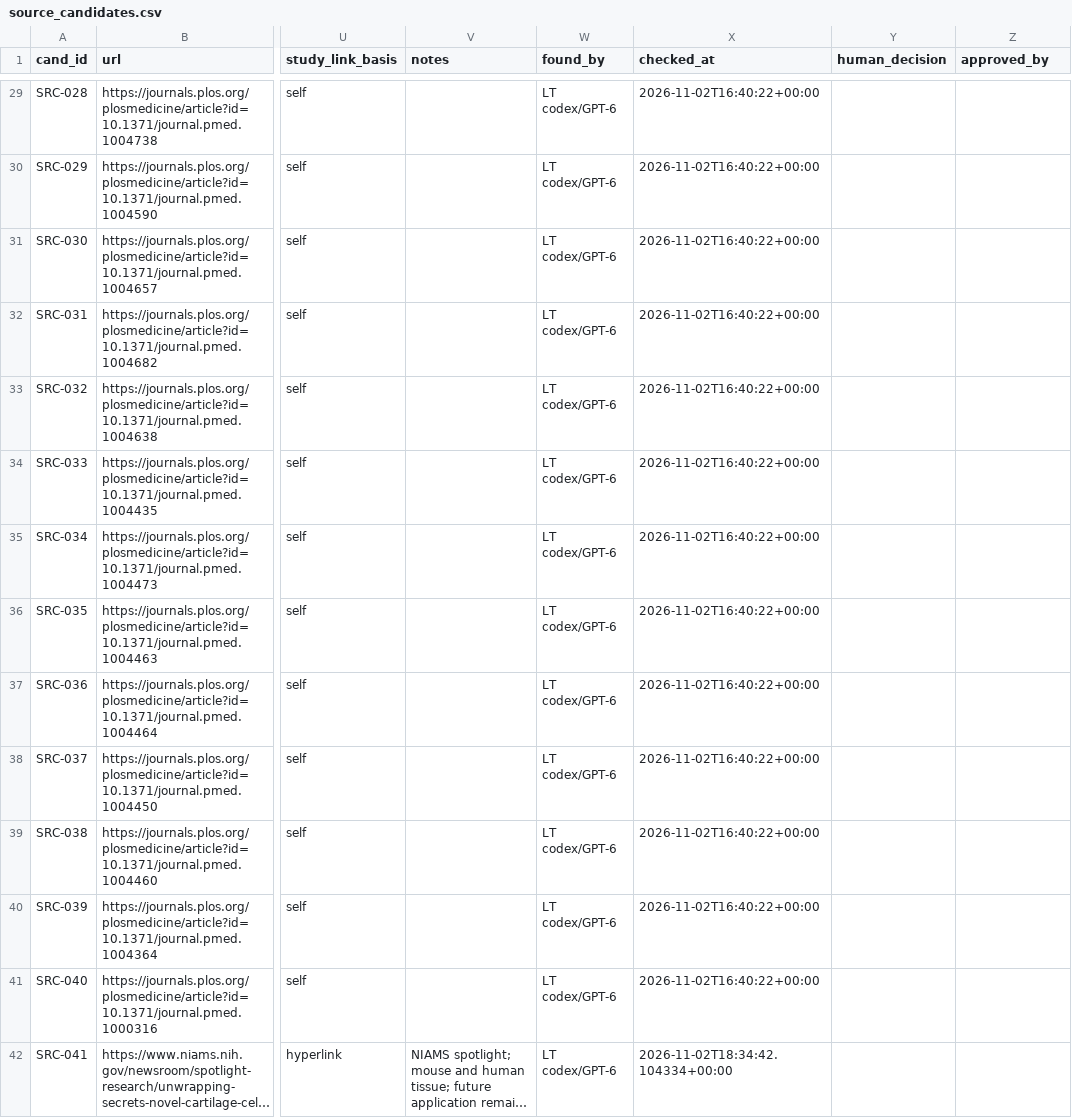
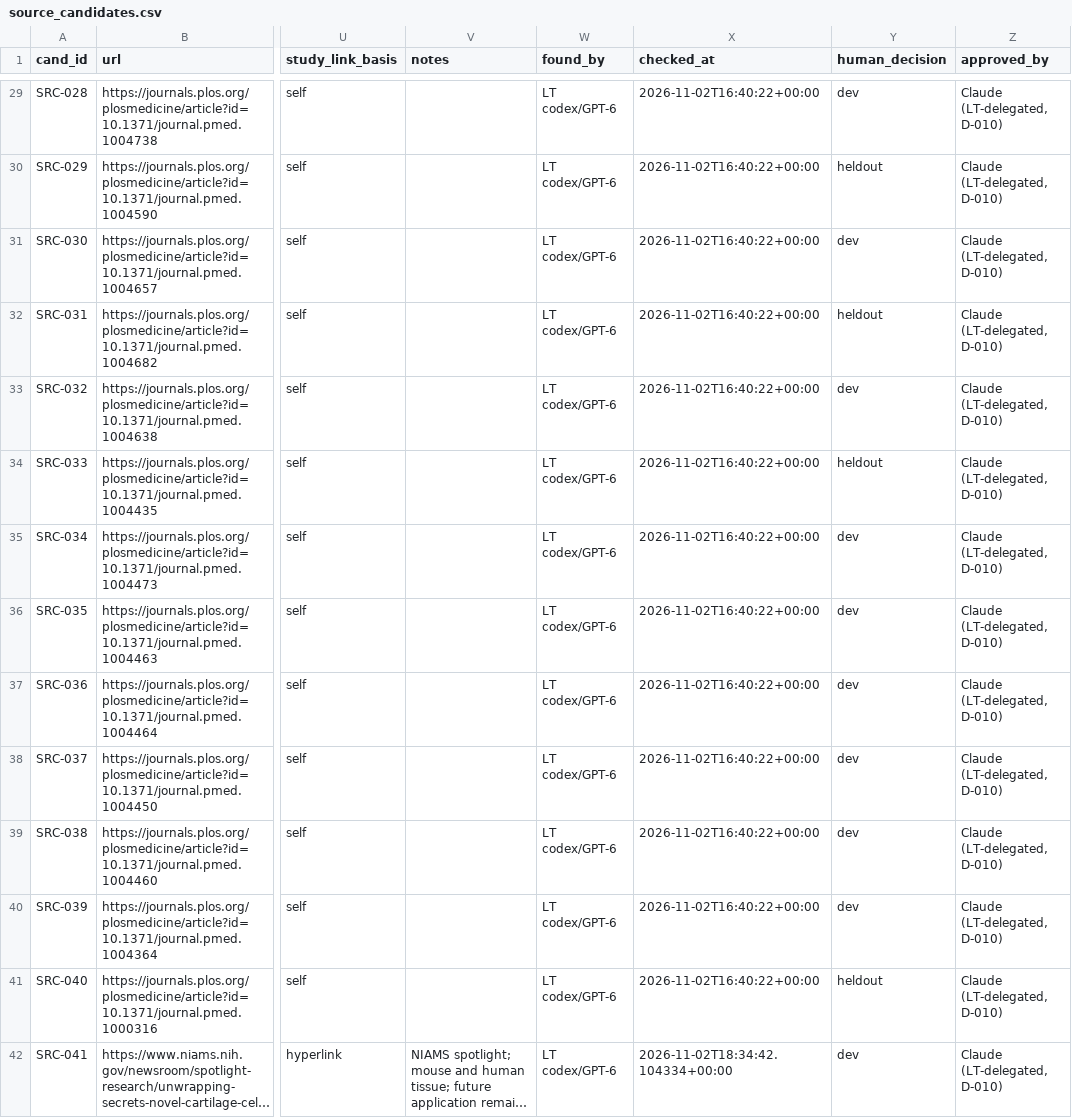
Before and after one commit to Nguyen-Le-Tuan/IBM_AI_builder_challenge, a CSV file: data/sources/source_candidates.csv, drawn as a sheet; only a part is shown, gaps mark what is left out; long unchanged cells end in …; the diff covers the shown part only; the diff names each change by its address in the sheet, - before the commit and + after, or states it on an @@ line.

```diff
--- a/data/sources/source_candidates.csv
+++ b/data/sources/source_candidates.csv
-Y29 (human_decision): (empty)
+Y29 (human_decision): dev
-Z29:Z42 (approved_by): (empty)
+Z29:Z42 (approved_by): Claude (LT-delegated, D-010)
-Y30 (human_decision): (empty)
+Y30 (human_decision): heldout
-Y31 (human_decision): (empty)
+Y31 (human_decision): dev
-Y32 (human_decision): (empty)
+Y32 (human_decision): heldout
-Y33 (human_decision): (empty)
+Y33 (human_decision): dev
-Y34 (human_decision): (empty)
+Y34 (human_decision): heldout
-Y35:Y40 (human_decision): (empty)
+Y35:Y40 (human_decision): dev
-Y41 (human_decision): (empty)
+Y41 (human_decision): heldout
-Y42 (human_decision): (empty)
+Y42 (human_decision): dev
```
Also changed, not shown: 82 edited cells elsewhere in this file, 4 other files.
